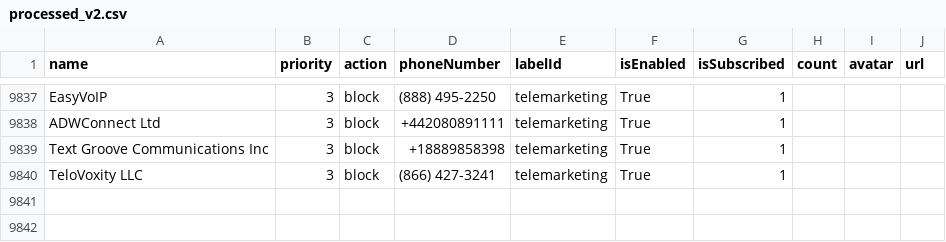
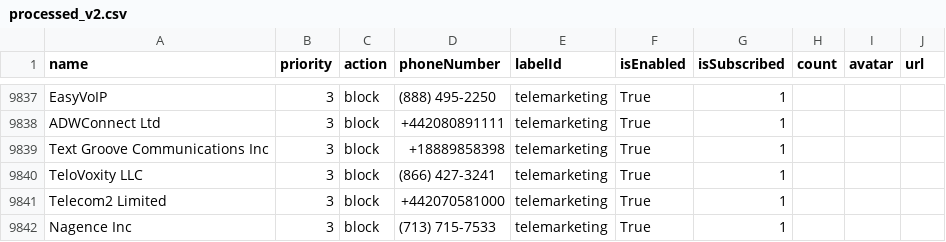
Before and after one commit to haygcao/vccard, a CSV file: US/processed_v2.csv, drawn as a sheet; only a part is shown, gaps mark what is left out; the diff names each change by its address in the sheet, - before the commit and + after, or states it on an @@ line.

```diff
--- a/US/processed_v2.csv
+++ b/US/processed_v2.csv
+row 9841: Telecom2 Limited | 3 | block | +442070581000 | telemarketing | True | 1
+row 9842: Nagence Inc | 3 | block | (713) 715-7533 | telemarketing | True | 1
```
Also changed, not shown: US/processed_data.csv.
